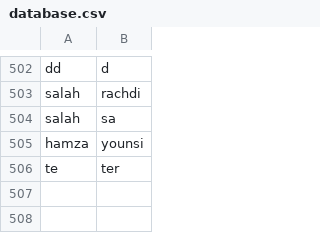
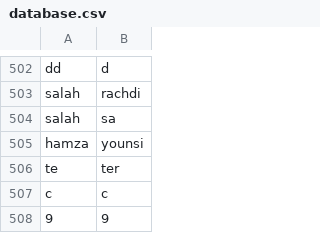
Before and after one commit to s888n/webserver, a CSV file: www/cgi-bin/database.csv, drawn as a sheet; only a part is shown, gaps mark what is left out; the diff names each change by its address in the sheet, - before the commit and + after, or states it on an @@ line.

```diff
--- a/www/cgi-bin/database.csv
+++ b/www/cgi-bin/database.csv
+row 507: c | c
+row 508: 9 | 9
```
Also changed, not shown: www/cgi-bin/sessionid.csv, 4 other files.
